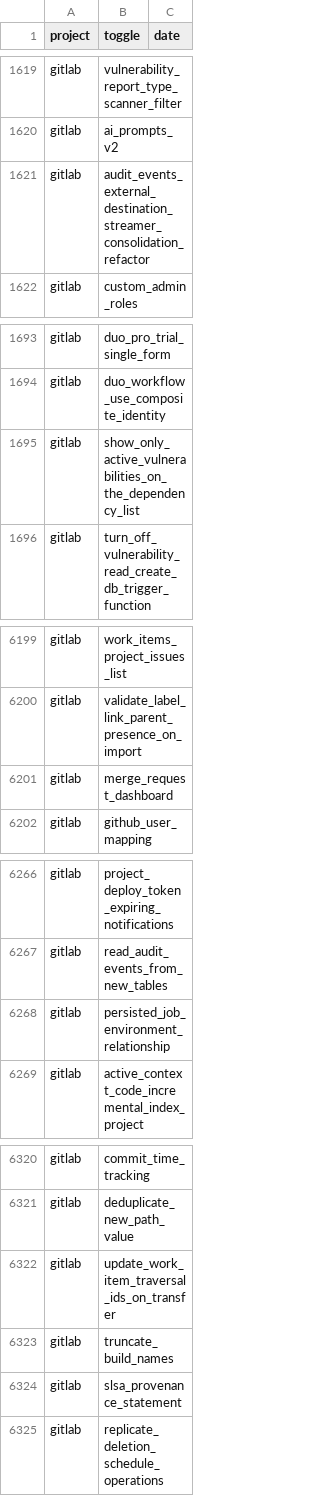
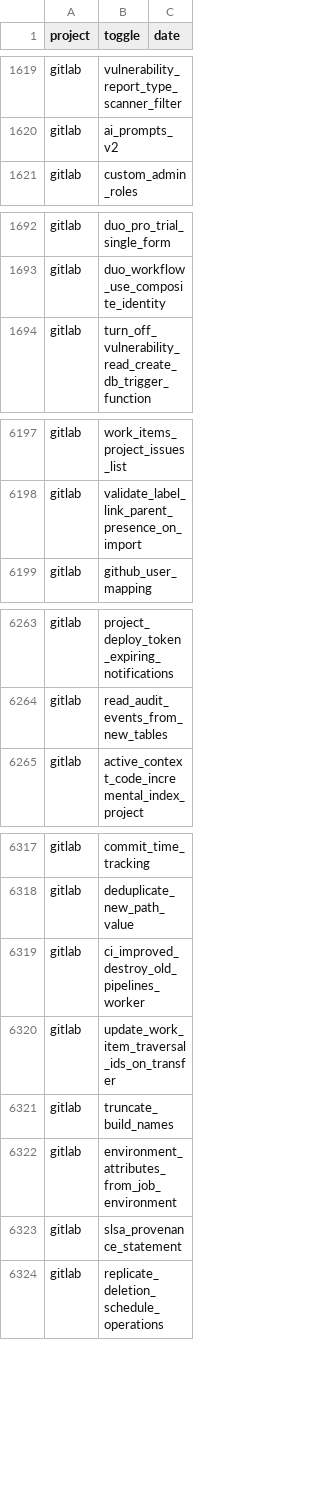
Before and after one commit to ternava/detog, a TSV file: static/data/gitlab_feature_flags.tsv, drawn as a sheet; only a part is shown, gaps mark what is left out; removed rows and columns are numbered as before the commit, all else as after; the diff covers the shown part only; the diff names each change by its address in the sheet, - before the commit and + after, or states it on an @@ line.

```diff
--- a/static/data/gitlab_feature_flags.tsv
+++ b/static/data/gitlab_feature_flags.tsv
-row 1621: gitlab | audit_events_external_destination_streamer_consolidation_refactor
-row 1695: gitlab | show_only_active_vulnerabilities_on_the_dependency_list
-row 6201: gitlab | merge_request_dashboard
-row 6268: gitlab | persisted_job_environment_relationship
+row 6319: gitlab | ci_improved_destroy_old_pipelines_worker
+row 6322: gitlab | environment_attributes_from_job_environment
```
Also changed, not shown: 5 added rows and 1 removed row elsewhere in this file.
